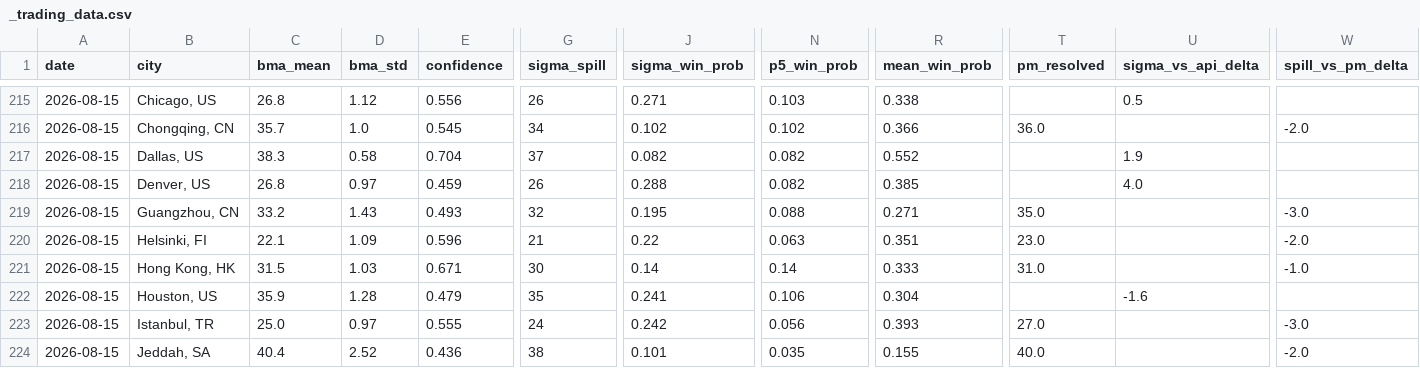
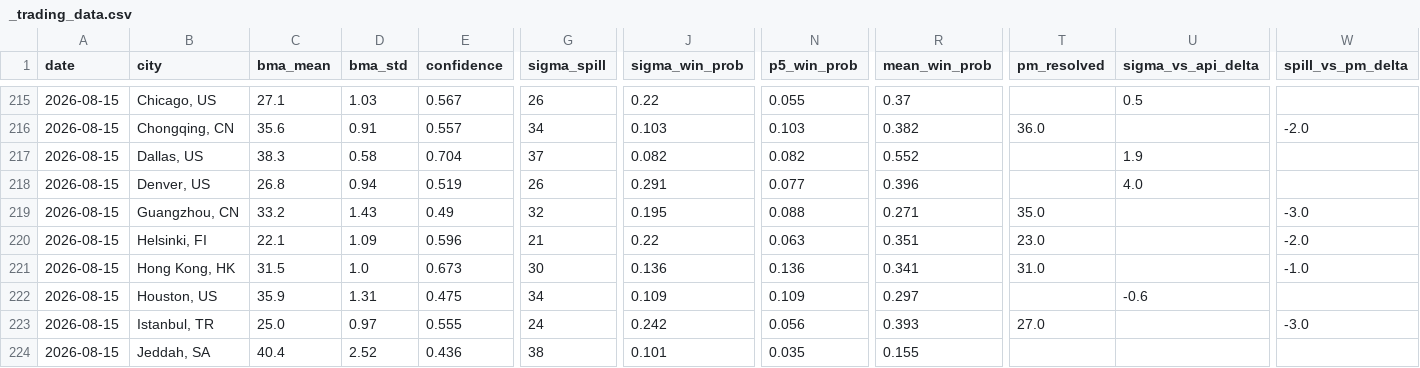
Before and after one commit to mgaaserud90-creator/weather-monitor, a CSV file: _trading_data.csv, drawn as a sheet; only a part is shown, gaps mark what is left out; the diff covers the shown part only; the diff names each change by its address in the sheet, - before the commit and + after, or states it on an @@ line.

```diff
--- a/_trading_data.csv
+++ b/_trading_data.csv
-C215 (bma_mean): 26.8
+C215 (bma_mean): 27.1
-D215 (bma_std): 1.12
+D215 (bma_std): 1.03
-E215 (confidence): 0.556
+E215 (confidence): 0.567
-J215 (sigma_win_prob): 0.271
+J215 (sigma_win_prob): 0.22
-N215 (p5_win_prob): 0.103
+N215 (p5_win_prob): 0.055
-R215 (mean_win_prob): 0.338
+R215 (mean_win_prob): 0.37
-C216 (bma_mean): 35.7
+C216 (bma_mean): 35.6
-D216 (bma_std): 1.0
+D216 (bma_std): 0.91
-E216 (confidence): 0.545
+E216 (confidence): 0.557
-J216 (sigma_win_prob): 0.102
+J216 (sigma_win_prob): 0.103
-N216 (p5_win_prob): 0.102
+N216 (p5_win_prob): 0.103
-R216 (mean_win_prob): 0.366
+R216 (mean_win_prob): 0.382
-D218 (bma_std): 0.97
+D218 (bma_std): 0.94
-E218 (confidence): 0.459
+E218 (confidence): 0.519
-J218 (sigma_win_prob): 0.288
+J218 (sigma_win_prob): 0.291
-N218 (p5_win_prob): 0.082
+N218 (p5_win_prob): 0.077
-R218 (mean_win_prob): 0.385
+R218 (mean_win_prob): 0.396
-E219 (confidence): 0.493
+E219 (confidence): 0.49
-D221 (bma_std): 1.03
+D221 (bma_std): 1.0
-E221 (confidence): 0.671
+E221 (confidence): 0.673
-J221 (sigma_win_prob): 0.14
+J221 (sigma_win_prob): 0.136
-N221 (p5_win_prob): 0.14
+N221 (p5_win_prob): 0.136
-R221 (mean_win_prob): 0.333
+R221 (mean_win_prob): 0.341
-D222 (bma_std): 1.28
+D222 (bma_std): 1.31
-E222 (confidence): 0.479
+E222 (confidence): 0.475
-G222 (sigma_spill): 35
+G222 (sigma_spill): 34
-J222 (sigma_win_prob): 0.241
+J222 (sigma_win_prob): 0.109
-N222 (p5_win_prob): 0.106
+N222 (p5_win_prob): 0.109
-R222 (mean_win_prob): 0.304
+R222 (mean_win_prob): 0.297
-U222 (sigma_vs_api_delta): -1.6
+U222 (sigma_vs_api_delta): -0.6
-T224 (pm_resolved): 40.0
+T224 (pm_resolved): (empty)
-W224 (spill_vs_pm_delta): -2.0
+W224 (spill_vs_pm_delta): (empty)
```
Also changed, not shown: 120 edited cells elsewhere in this file, _model_accuracy.csv, 8 other files.
